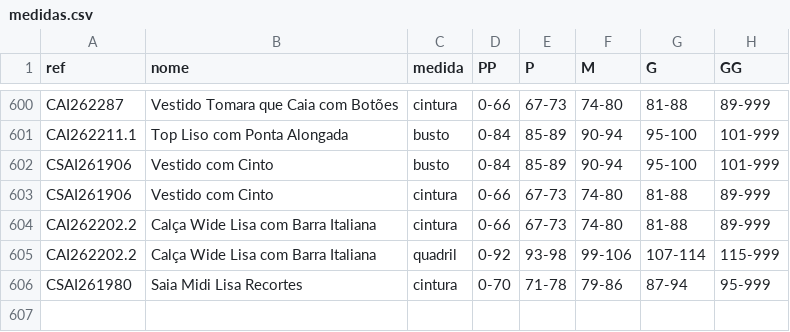
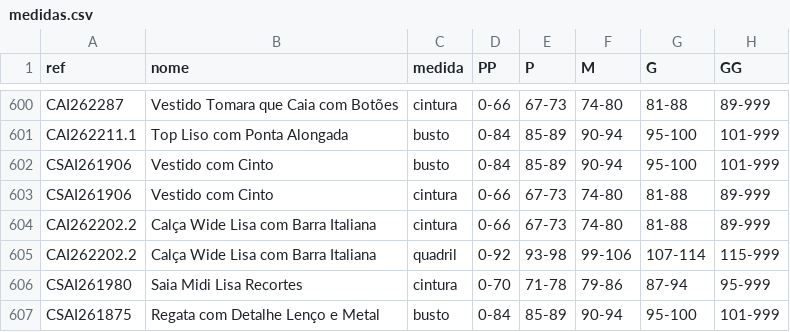
Before and after one commit to joaobressann-lab/medidas-carlota, a CSV file: medidas.csv, drawn as a sheet; only a part is shown, gaps mark what is left out; the diff names each change by its address in the sheet, - before the commit and + after, or states it on an @@ line.

Commit message:
Add CSAI261875

```diff
--- a/medidas.csv
+++ b/medidas.csv
+row 607: CSAI261875 | Regata com Detalhe Lenço e Metal | busto | 0-84 | 85-89 | 90-94 | 95-100 | 101-999
```
